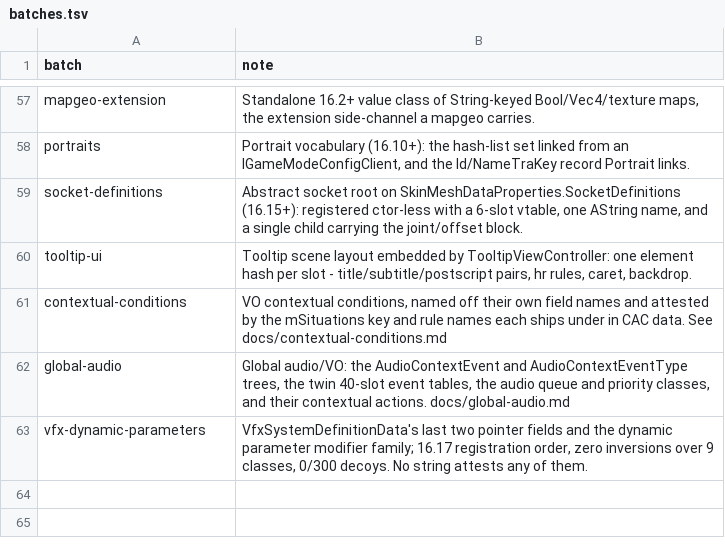
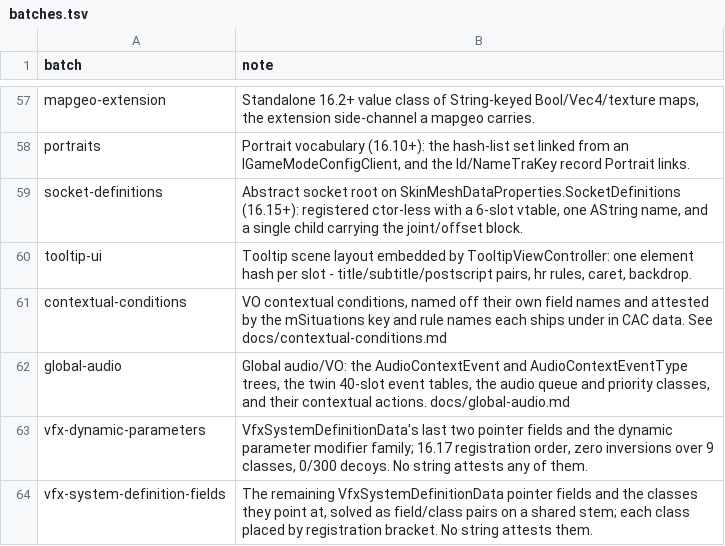
Before and after one commit to LeagueToolkit/lol-meta-classes, a TSV file: hashes/overrides/batches.tsv, drawn as a sheet; only a part is shown, gaps mark what is left out.

```diff
--- a/hashes/overrides/batches.tsv
+++ b/hashes/overrides/batches.tsv
@@ -63 +63,2 @@ global-audio                  	Global audio/VO: the AudioContextEvent and AudioC
 vfx-dynamic-parameters        	VfxSystemDefinitionData's last two pointer fields and the dynamic parameter modifier family; 16.17 registration order, zero inversions over 9 classes, 0/300 decoys. No string attests any of them.
+vfx-system-definition-fields  	The remaining VfxSystemDefinitionData pointer fields and the classes they point at, solved as field/class pairs on a shared stem; each class placed by registration bracket. No string attests them.
```
Also changed, not shown: hashes/overrides/ledger.binfields.tsv, hashes/overrides/ledger.bintypes.tsv, 4 other files.
